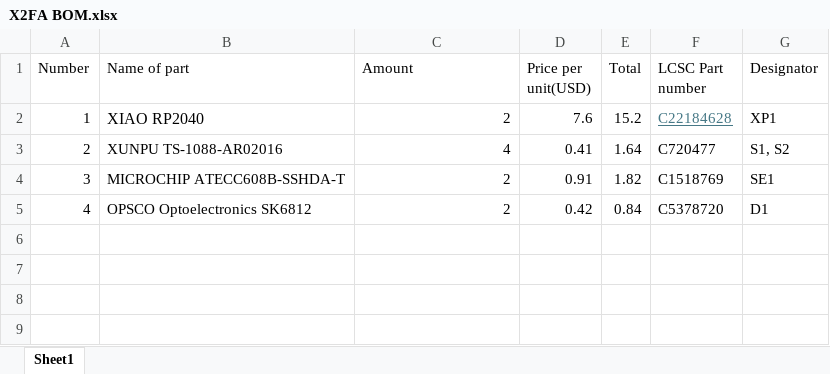
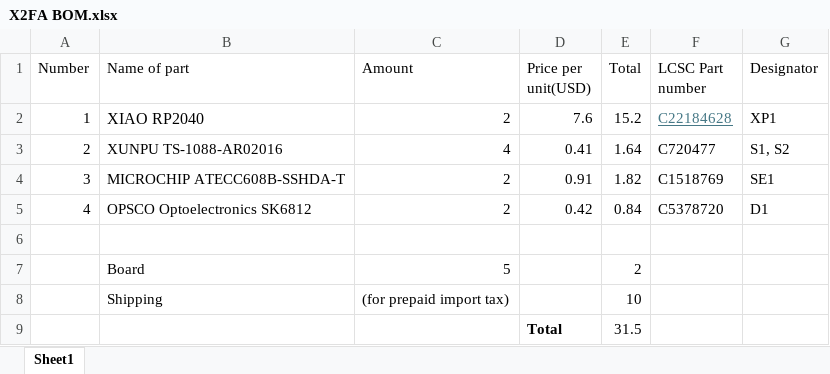
Before and after one commit to Thenewtechgu/X2FA, an Excel workbook: X2FA BOM.xlsx, sheet Sheet1, drawn as a sheet; values as stored, in another font and other column widths than the file's, no borders; the diff names each change by its address in the sheet, - before the commit and + after, or states it on an @@ line.

Commit message:
Update X2FA BOM.xlsx

```diff
--- a/X2FA BOM.xlsx (sheet Sheet1)
+++ b/X2FA BOM.xlsx (sheet Sheet1)
+row 6: (empty)
+row 7:  | Board | 5 |  | 2
+row 8:  | Shipping | (for prepaid import tax) |  | 10
+row 9:  |  |  | Total | 31.5
```
